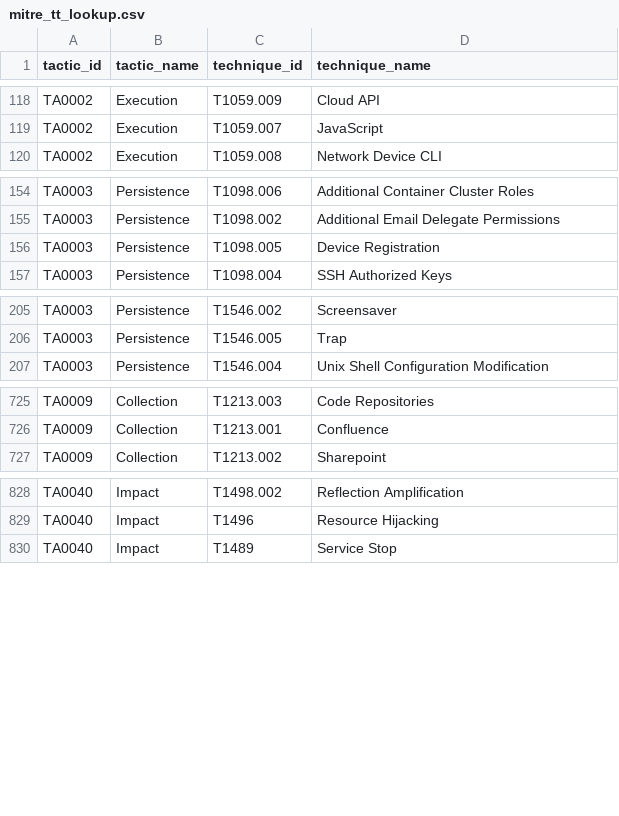
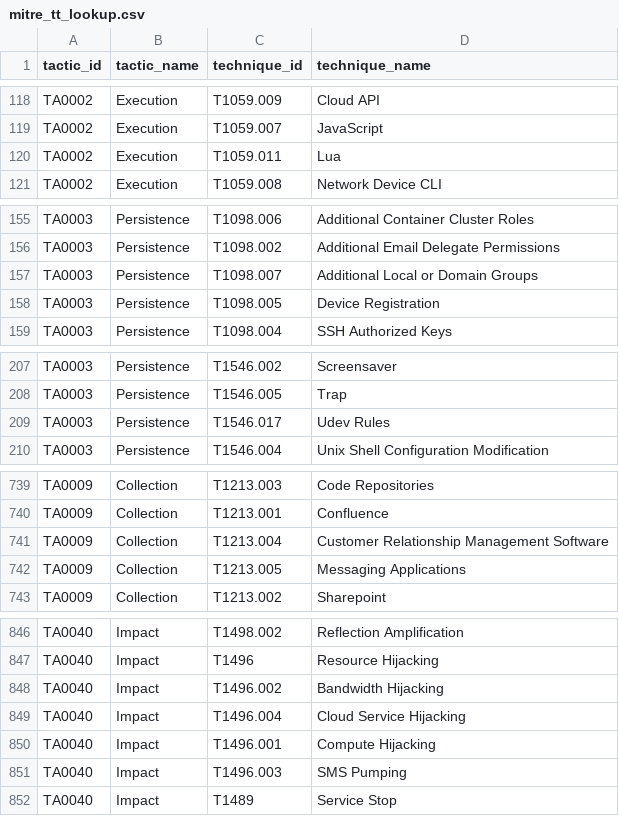
Before and after one commit to seynur/DA-ESS-MitreContent, a CSV file: lookups/mitre_tt_lookup.csv, drawn as a sheet; only a part is shown, gaps mark what is left out; the diff covers the shown part only.

```diff
--- a/lookups/mitre_tt_lookup.csv
+++ b/lookups/mitre_tt_lookup.csv
@@ -119,2 +119,3 @@ TA0002,Execution,T1059.009,Cloud API
 TA0002,Execution,T1059.007,JavaScript
+TA0002,Execution,T1059.011,Lua
 TA0002,Execution,T1059.008,Network Device CLI
@@ -155,2 +156,3 @@ TA0003,Persistence,T1098.006,Additional Container Cluster Roles
 TA0003,Persistence,T1098.002,Additional Email Delegate Permissions
+TA0003,Persistence,T1098.007,Additional Local or Domain Groups
 TA0003,Persistence,T1098.005,Device Registration
@@ -206,2 +208,3 @@ TA0003,Persistence,T1546.002,Screensaver
 TA0003,Persistence,T1546.005,Trap
+TA0003,Persistence,T1546.017,Udev Rules
 TA0003,Persistence,T1546.004,Unix Shell Configuration Modification
@@ -726,2 +740,4 @@ TA0009,Collection,T1213.003,Code Repositories
 TA0009,Collection,T1213.001,Confluence
+TA0009,Collection,T1213.004,Customer Relationship Management Software
+TA0009,Collection,T1213.005,Messaging Applications
 TA0009,Collection,T1213.002,Sharepoint
@@ -829,2 +847,6 @@ TA0040,Impact,T1498.002,Reflection Amplification
 TA0040,Impact,T1496,Resource Hijacking
+TA0040,Impact,T1496.002,Bandwidth Hijacking
+TA0040,Impact,T1496.004,Cloud Service Hijacking
+TA0040,Impact,T1496.001,Compute Hijacking
+TA0040,Impact,T1496.003,SMS Pumping
 TA0040,Impact,T1489,Service Stop
```
Also changed, not shown: 13 added rows and 1 edited cell elsewhere in this file, lookups/mitre_lookup.csv, lookups/mitre_lookup_subtechniques.csv.
